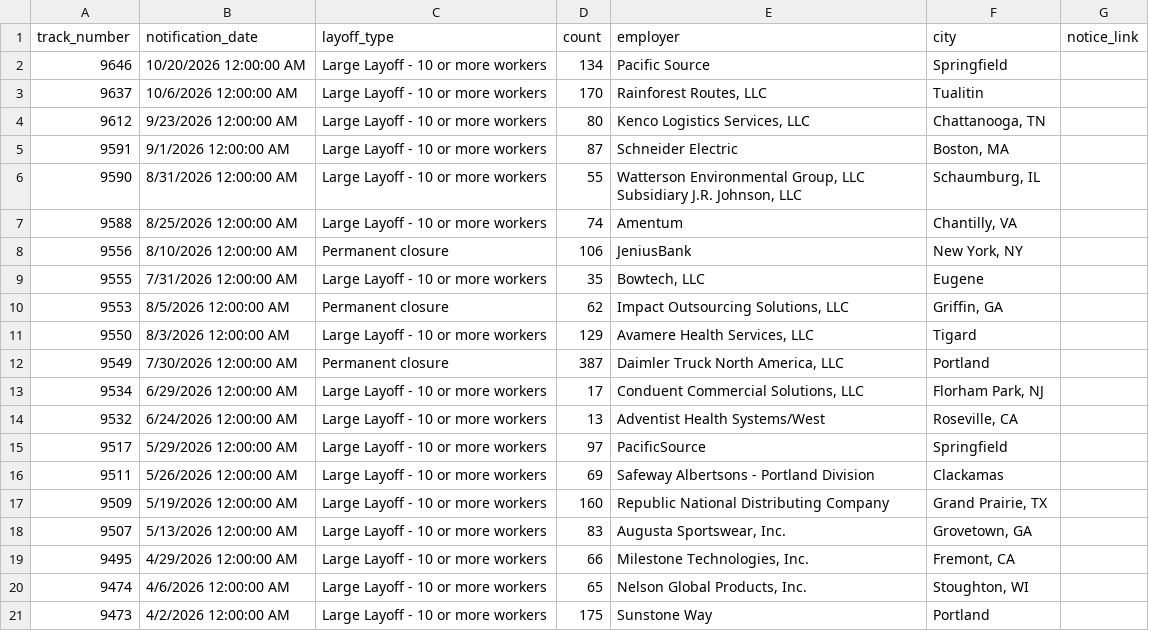
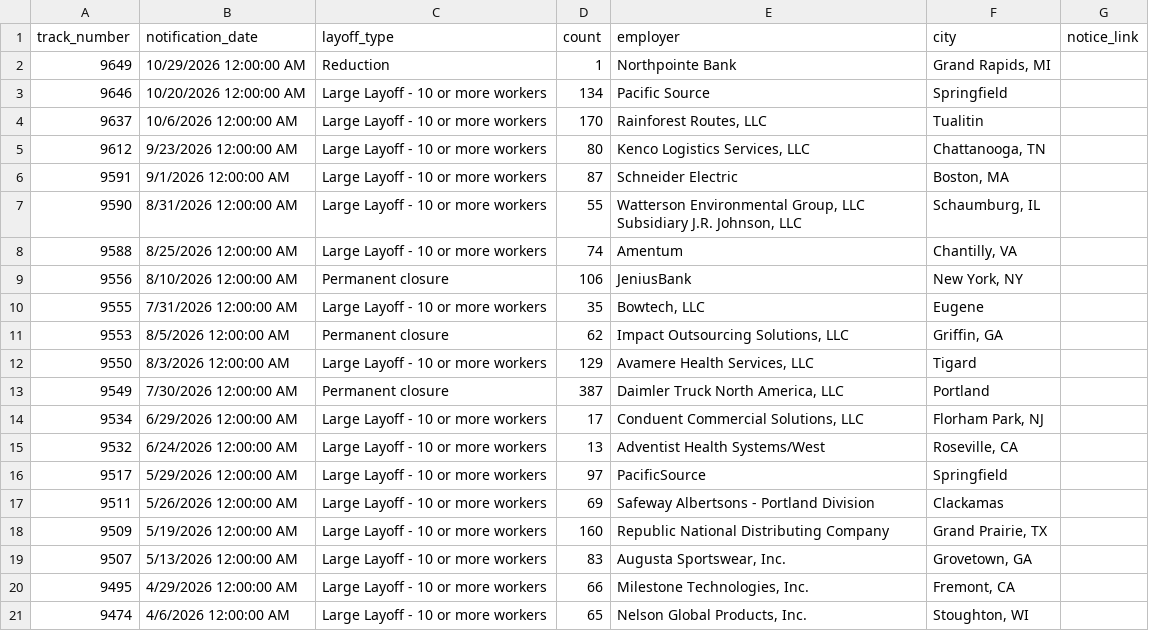
Before and after one commit to deleonkr/oregon-warn-list, a CSV file: or-warn-data.csv, drawn as a sheet; removed rows and columns are numbered as before the commit, all else as after; the diff names each change by its address in the sheet, - before the commit and + after, or states it on an @@ line.

```diff
--- a/or-warn-data.csv
+++ b/or-warn-data.csv
+row 2: 9649 | 10/29/2026 12:00:00 AM | Reduction | 1 | Northpointe Bank | Grand Rapids, MI
-row 21: 9473 | 4/2/2026 12:00:00 AM | Large Layoff - 10 or more workers | 175 | Sunstone Way | Portland
```
